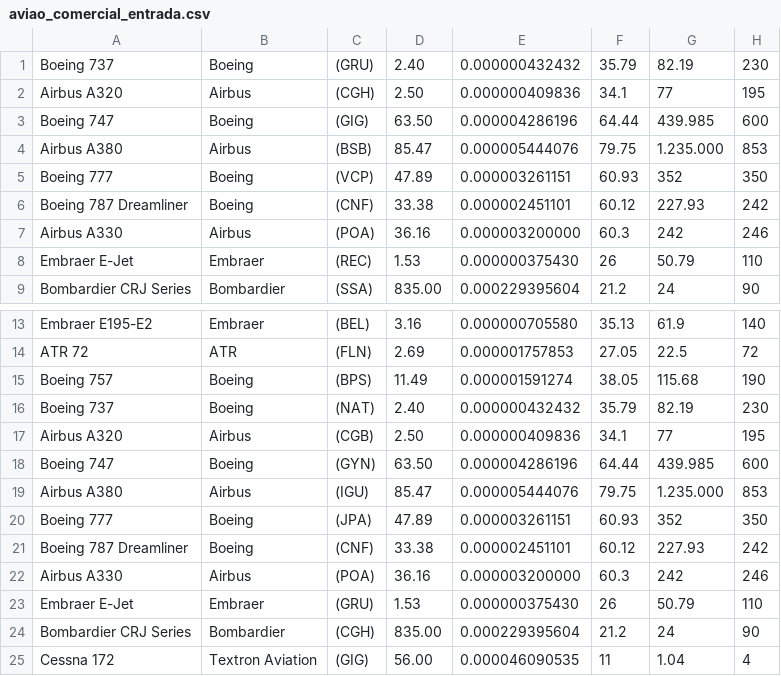
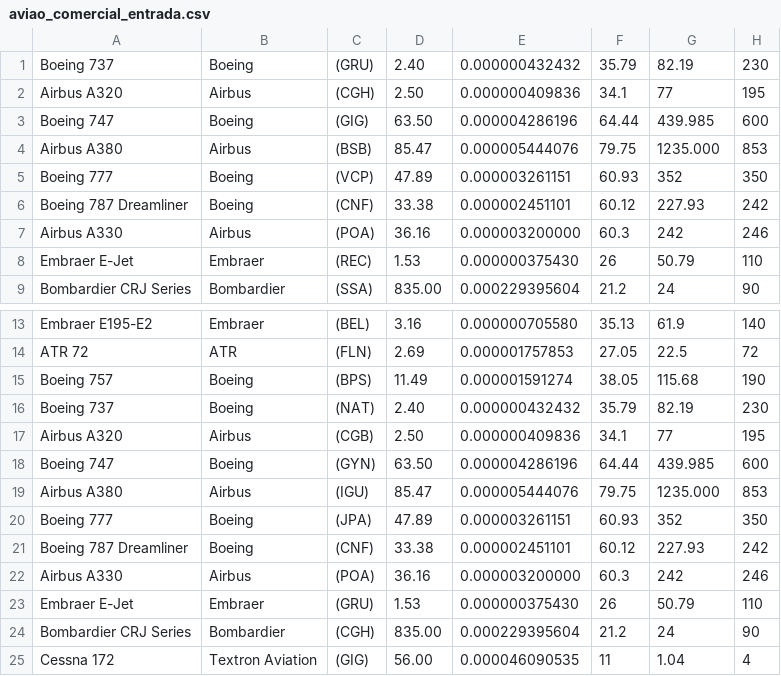
Before and after one commit to IgorEBatista/MCVC-MC322, a CSV file: bin/aviao_comercial_entrada.csv, drawn as a sheet; only a part is shown, gaps mark what is left out.

```diff
--- a/bin/aviao_comercial_entrada.csv
+++ b/bin/aviao_comercial_entrada.csv
@@ -3,3 +3,3 @@ Airbus A320, Airbus, (CGH), 2.50, 0.000000409836, 34.1, 77, 195
 Boeing 747, Boeing, (GIG), 63.50, 0.000004286196, 64.44, 439.985, 600
-Airbus A380, Airbus, (BSB), 85.47, 0.000005444076, 79.75, 1.235.000, 853
+Airbus A380, Airbus, (BSB), 85.47, 0.000005444076, 79.75, 1235.000, 853
 Boeing 777, Boeing, (VCP), 47.89, 0.000003261151, 60.93, 352, 350
@@ -18,3 +18,3 @@ Airbus A320, Airbus, (CGB), 2.50, 0.000000409836, 34.1, 77, 195
 Boeing 747, Boeing, (GYN), 63.50, 0.000004286196, 64.44, 439.985, 600
-Airbus A380, Airbus, (IGU), 85.47, 0.000005444076, 79.75, 1.235.000, 853
+Airbus A380, Airbus, (IGU), 85.47, 0.000005444076, 79.75, 1235.000, 853
 Boeing 777, Boeing, (JPA), 47.89, 0.000003261151, 60.93, 352, 350
```
Also changed, not shown: src/aviao_comercial_entrada.csv, 4 other files.
